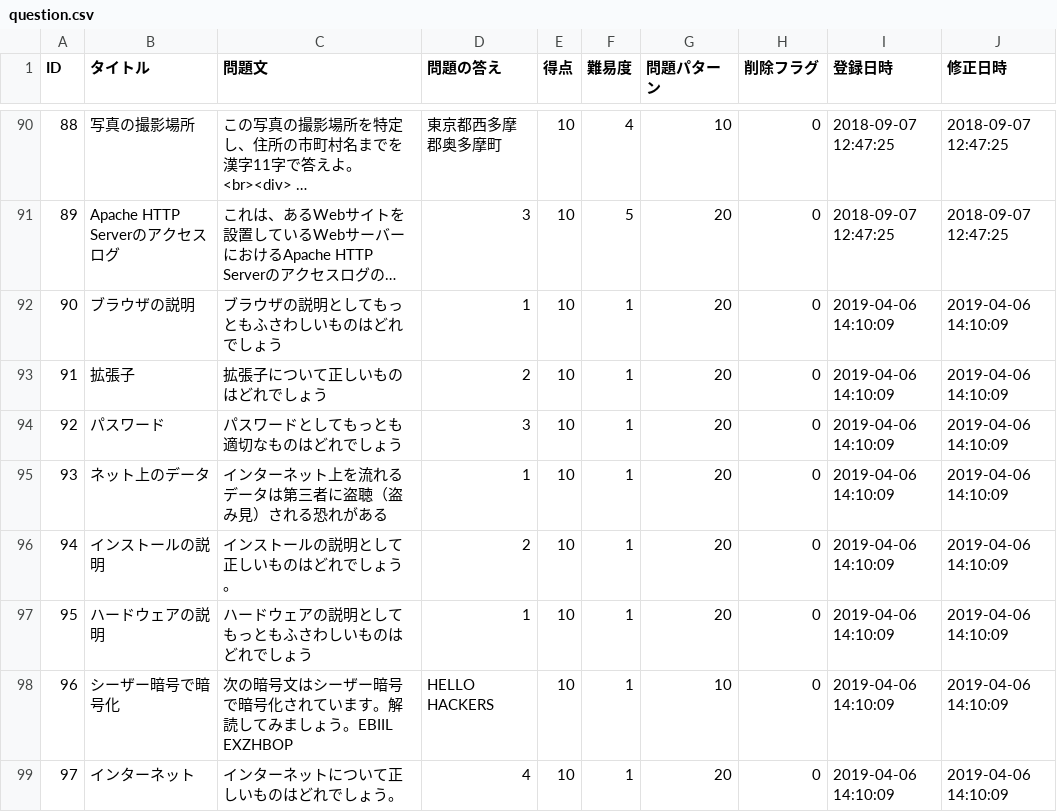
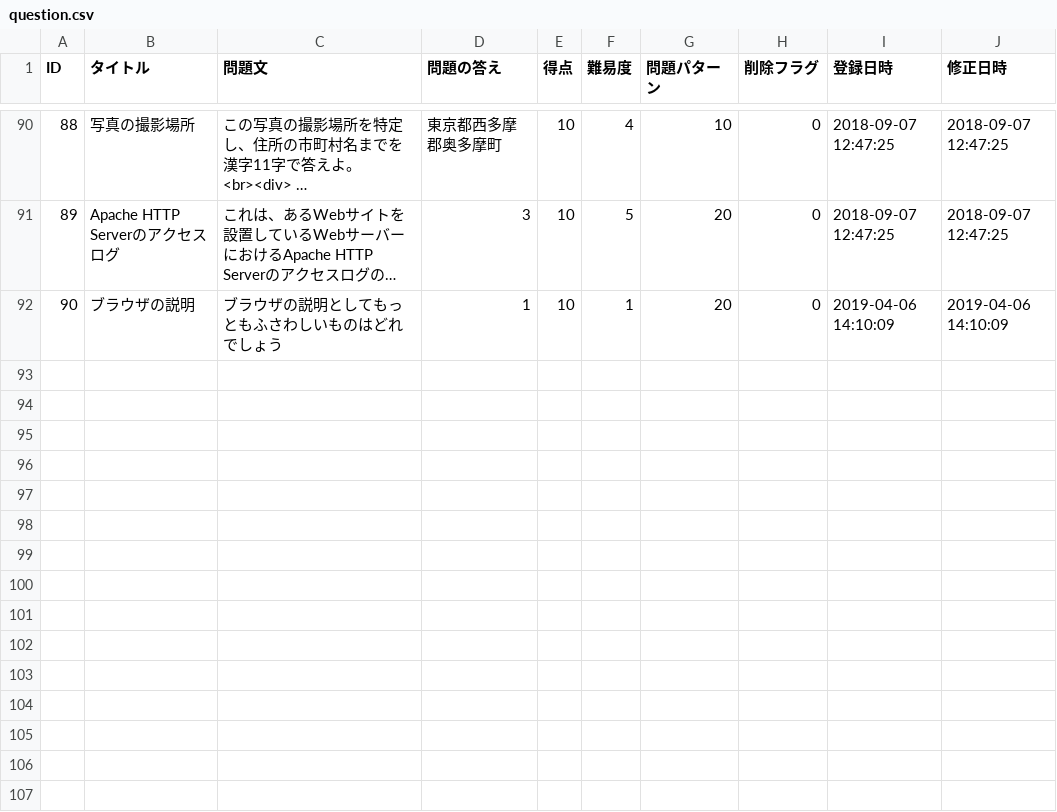
Before and after one commit to HackerzLab/training_hackerzlab, a CSV file: db/question.csv, drawn as a sheet; only a part is shown, gaps mark what is left out; long unchanged cells end in …; the diff names each change by its address in the sheet, - before the commit and + after, or states it on an @@ line.

Commit message:
add vol20 1 bug

```diff
--- a/db/question.csv
+++ b/db/question.csv
-row 93: 91 | 拡張子 | 拡張子について正しいものはどれでしょう | 2 | 10 | 1 | 20 | 0 | 2019-04-06 14:10:09 | 2019-04-06 14:10:09
-row 94: 92 | パスワード | パスワードとしてもっとも適切なものはどれでしょう | 3 | 10 | 1 | 20 | 0 | 2019-04-06 14:10:09 | 2019-04-06 14:10:09
-row 95: 93 | ネット上のデータ | インターネット上を流れるデータは第三者に盗聴（盗み見）される恐れがある | 1 | 10 | 1 | 20 | 0 | 2019-04-06 14:10:09 | 2019-04-06 14:10:09
-row 96: 94 | インストールの説明 | インストールの説明として正しいものはどれでしょう。 | 2 | 10 | 1 | 20 | 0 | 2019-04-06 14:10:09 | 2019-04-06 14:10:09
-row 97: 95 | ハードウェアの説明 | ハードウェアの説明としてもっともふさわしいものはどれでしょう | 1 | 10 | 1 | 20 | 0 | 2019-04-06 14:10:09 | 2019-04-06 14:10:09
-row 98: 96 | シーザー暗号で暗号化 | 次の暗号文はシーザー暗号で暗号化されています。解読してみましょう。EBIIL EXZHBOP | HELLO HACKERS | 10 | 1 | 10 | 0 | 2019-04-06 14:10:09 | 2019-04-06 14:10:09
-row 99: 97 | インターネット | インターネットについて正しいものはどれでしょう。 | 4 | 10 | 1 | 20 | 0 | 2019-04-06 14:10:09 | 2019-04-06 14:10:09
```
